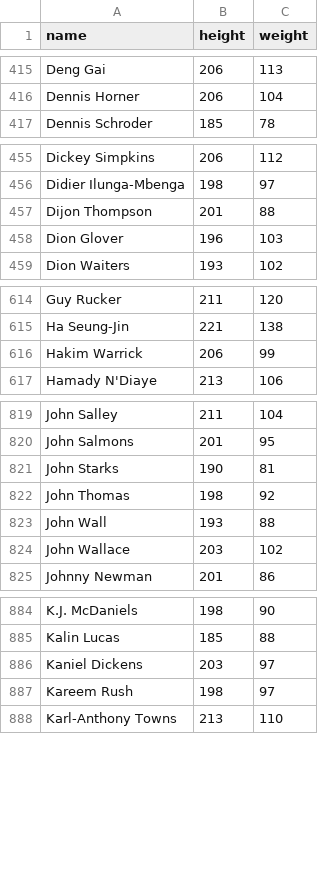
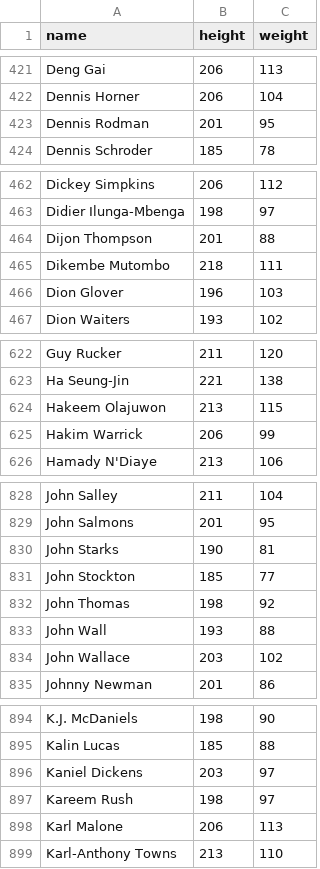
Before and after one commit to AndreLovichi/nsi-resources, a CSV file: dist/nba/players-stats.csv, drawn as a sheet; only a part is shown, gaps mark what is left out; the diff covers the shown part only; the diff names each change by its address in the sheet, - before the commit and + after, or states it on an @@ line.

```diff
--- a/dist/nba/players-stats.csv
+++ b/dist/nba/players-stats.csv
+row 423: Dennis Rodman | 201 | 95
+row 465: Dikembe Mutombo | 218 | 111
+row 624: Hakeem Olajuwon | 213 | 115
+row 831: John Stockton | 185 | 77
+row 898: Karl Malone | 206 | 113
```
Also changed, not shown: 12 added rows elsewhere in this file, dist/nba/players-origin.csv, 1 other file.
